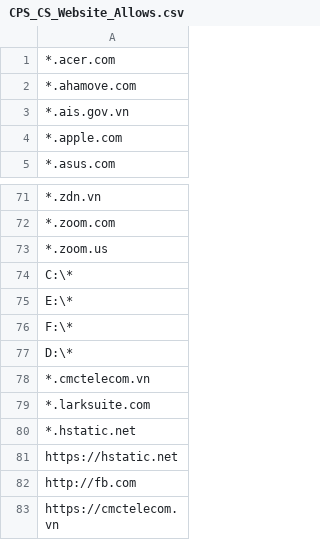
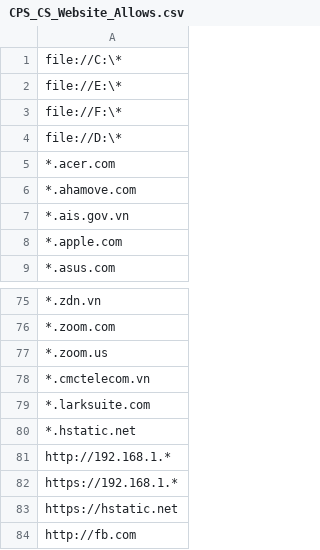
Before and after one commit to MinhThien11/CONNECT, a CSV file: CPS_CS_Website_Allows.csv, drawn as a sheet; only a part is shown, gaps mark what is left out; the shorter side is filled out with more unchanged rows; removed rows and columns are numbered as before the commit, all else as after; the diff names each change by its address in the sheet, - before the commit and + after, or states it on an @@ line.

```diff
--- a/CPS_CS_Website_Allows.csv
+++ b/CPS_CS_Website_Allows.csv
+row 1: file://C:\*
+row 2: file://E:\*
+row 3: file://F:\*
+row 4: file://D:\*
-row 74: C:\*
-row 75: E:\*
-row 76: F:\*
-row 77: D:\*
+row 81: http://192.168.1.*
+row 82: https://192.168.1.*
```
Also changed, not shown: CPS_ONL_KHO_WebSiteAllows.csv, CPS_ONL_QL_WebSiteAllows.csv.
